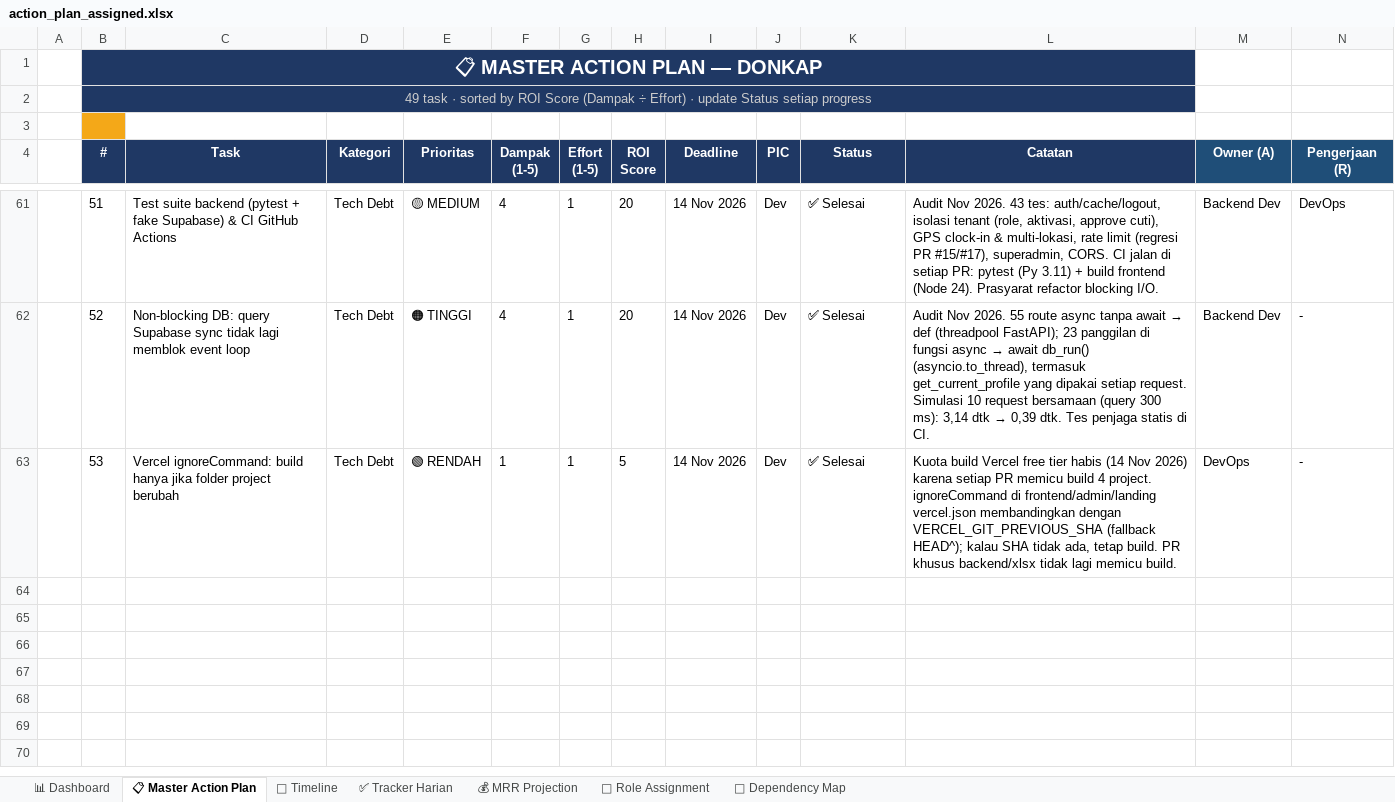
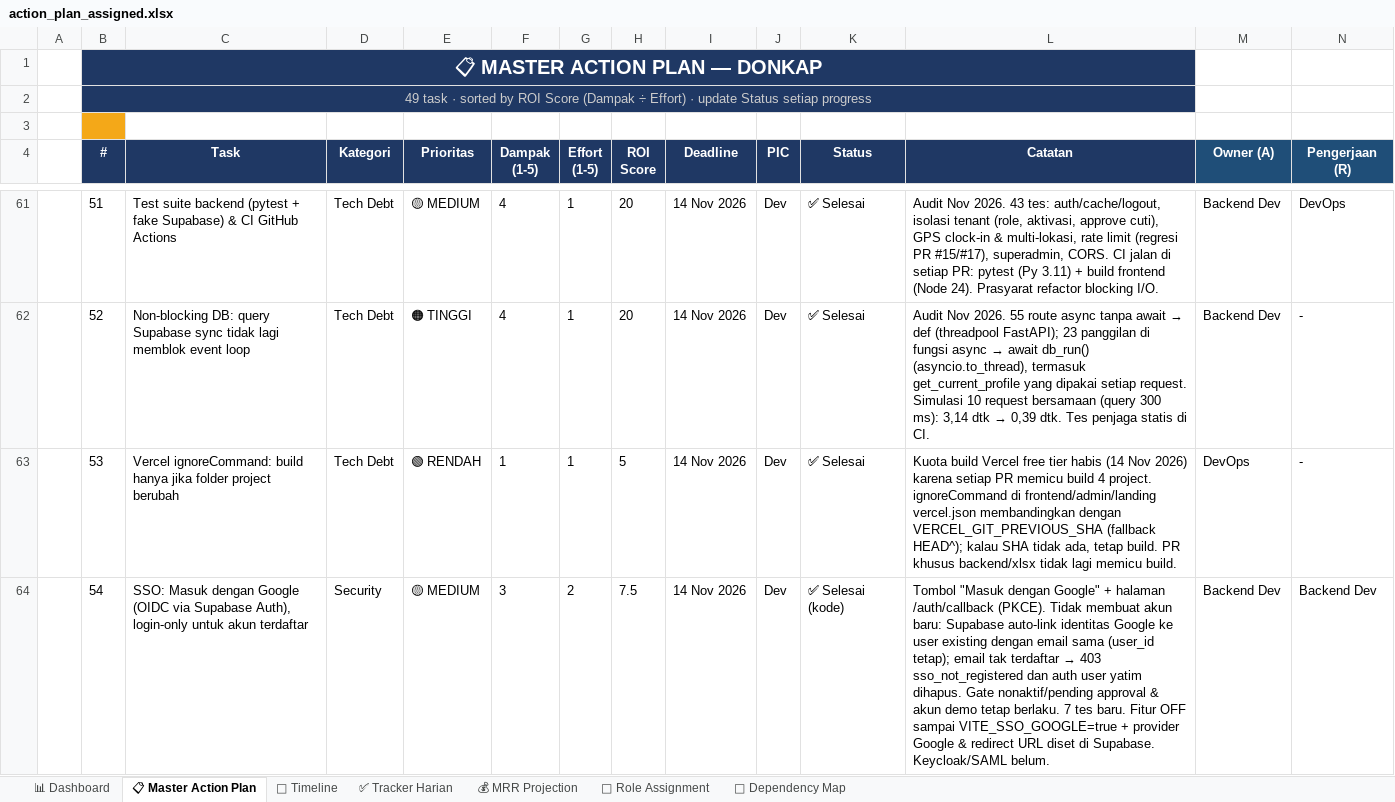
Before and after one commit to leerizza/umkm-attendance, an Excel workbook: action_plan_assigned.xlsx, sheet 📋 Master Action Plan, drawn as a sheet; only a part is shown, gaps mark what is left out; values as stored, in another font and other column widths than the file's, no borders; rows hold the shown columns only; the diff names each change by its address in the sheet, - before the commit and + after, or states it on an @@ line.

```diff
--- a/action_plan_assigned.xlsx (sheet 📋 Master Action Plan)
+++ b/action_plan_assigned.xlsx (sheet 📋 Master Action Plan)
+row 64:  | 54 | SSO: Masuk dengan Google (OIDC via Supabase Auth), login-only untuk akun terdaftar | Security | 🟡 MEDIUM | 3 | 2 | 7.5 | 14 Nov 2026 | Dev | ✅ Selesai (kode) | Tombol "Masuk dengan Google" + halaman /auth/callback (PKCE). Tidak membuat akun baru: Supabase auto-link identitas Google ke user existing dengan email sama (user_id tetap); email tak terdaftar → 403 sso_not_registered dan auth user yatim dihapus. Gate nonaktif/pending approval & akun demo tetap berlaku. 7 tes baru. Fitur OFF sampai VITE_SSO_GOOGLE=true + provider Google & redirect URL diset di Supabase. Keycloak/SAML belum. | Backend Dev | Backend Dev
```
Also changed, not shown: action_plan.xlsx, 9 other files.
